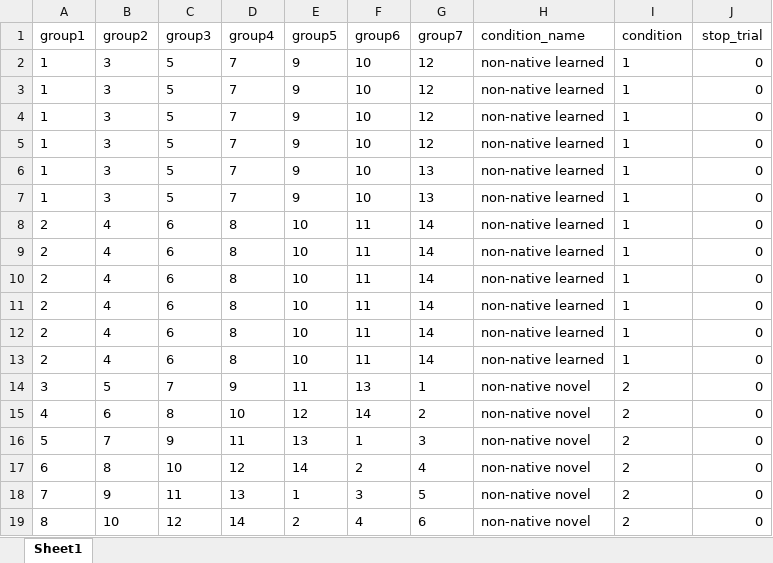
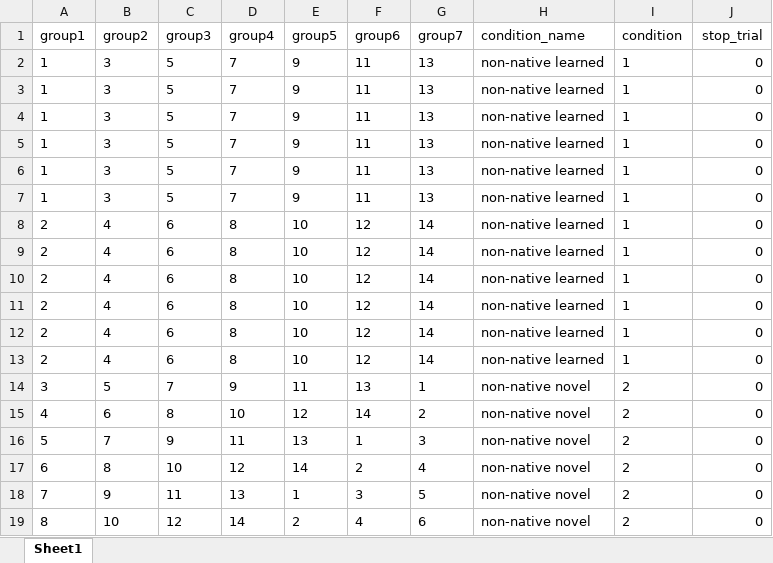
Before and after one commit to Brain-Modulation-Lab/Task_SpeechMotorSequenceLearning, an Excel workbook: stim/stim_group_lists_test.xlsx, sheet Sheet1, drawn as a sheet; only a part is shown; values as stored, in another font and other column widths than the file's, no borders; the diff names each change by its address in the sheet, - before the commit and + after, or states it on an @@ line.

Commit message:
fixed error in stim_group_lists_tests for groups 6 and 7
groups 6 and 7 had some incorrect non-native learned words listed

```diff
--- a/stim/stim_group_lists_test.xlsx (sheet Sheet1)
+++ b/stim/stim_group_lists_test.xlsx (sheet Sheet1)
-F2:F7 (group6): 10
+F2:F7 (group6): 11
-G2:G5 (group7): 12
+G2:G5 (group7): 13
-F8:F13 (group6): 11
+F8:F13 (group6): 12
```
